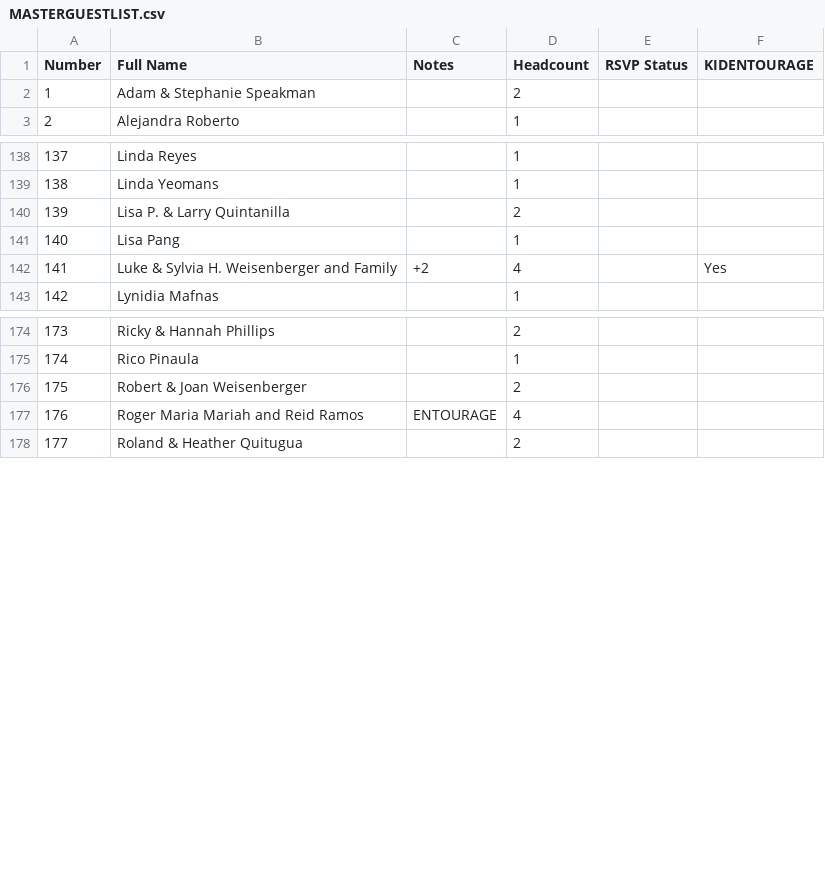
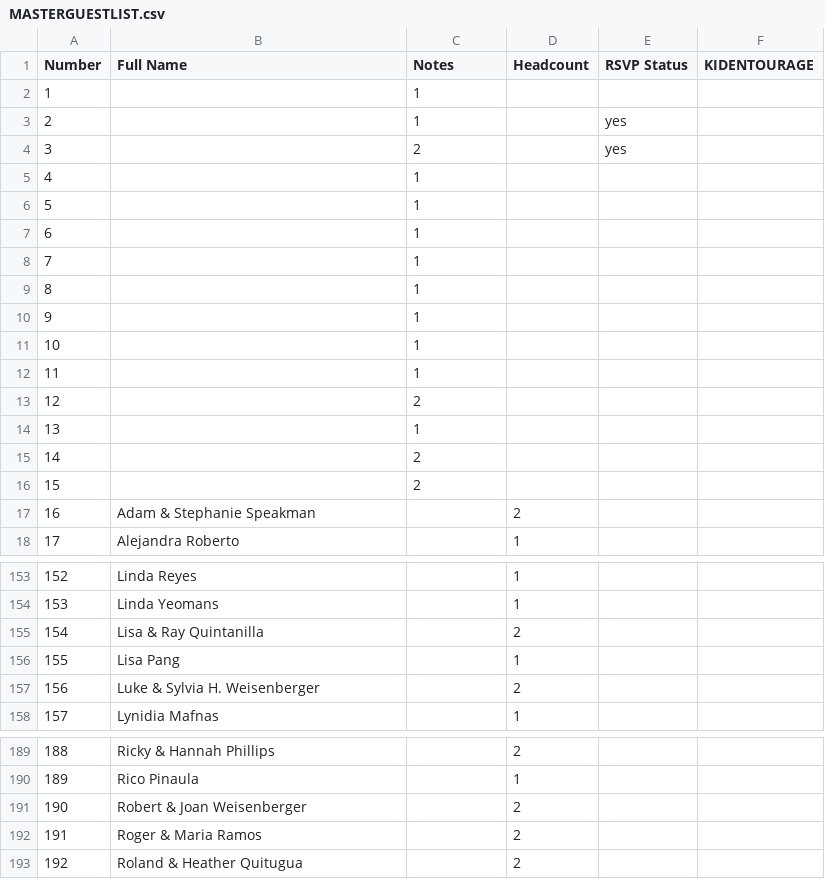
Before and after one commit to SHISLER671/WeddingWebsite, a CSV file: MASTERGUESTLIST.csv, drawn as a sheet; only a part is shown, gaps mark what is left out; removed rows and columns are numbered as before the commit, all else as after; the diff covers the shown part only; the diff names each change by its address in the sheet, - before the commit and + after, or states it on an @@ line.

Commit message:
Renumber guest lists and resync invited_guests

```diff
--- a/MASTERGUESTLIST.csv
+++ b/MASTERGUESTLIST.csv
+row 2: 1 |  | 1
+row 3: 2 |  | 1 |  | yes
+row 4: 3 |  | 2 |  | yes
+row 5: 4 |  | 1
+row 6: 5 |  | 1
+row 7: 6 |  | 1
+row 8: 7 |  | 1
+row 9: 8 |  | 1
+row 10: 9 |  | 1
+row 11: 10 |  | 1
+row 12: 11 |  | 1
+row 13: 12 |  | 2
+row 14: 13 |  | 1
+row 15: 14 |  | 2
+row 16: 15 |  | 2
@@ column A (Number) renumbered from row 17 down @@
-B155 (Full Name): Lisa P. & Larry Quintanilla
+B155 (Full Name): Lisa & Ray Quintanilla
-row 142: 141 | Luke & Sylvia H. Weisenberger and Family | +2 | 4 |  | Yes
+row 157: 156 | Luke & Sylvia H. Weisenberger |  | 2
-row 177: 176 | Roger Maria Mariah and Reid Ramos | ENTOURAGE | 4
+row 192: 191 | Roger & Maria Ramos |  | 2
```
Also changed, not shown: 4 added rows, 4 removed rows and 3 edited cells elsewhere in this file, 1 other file.
